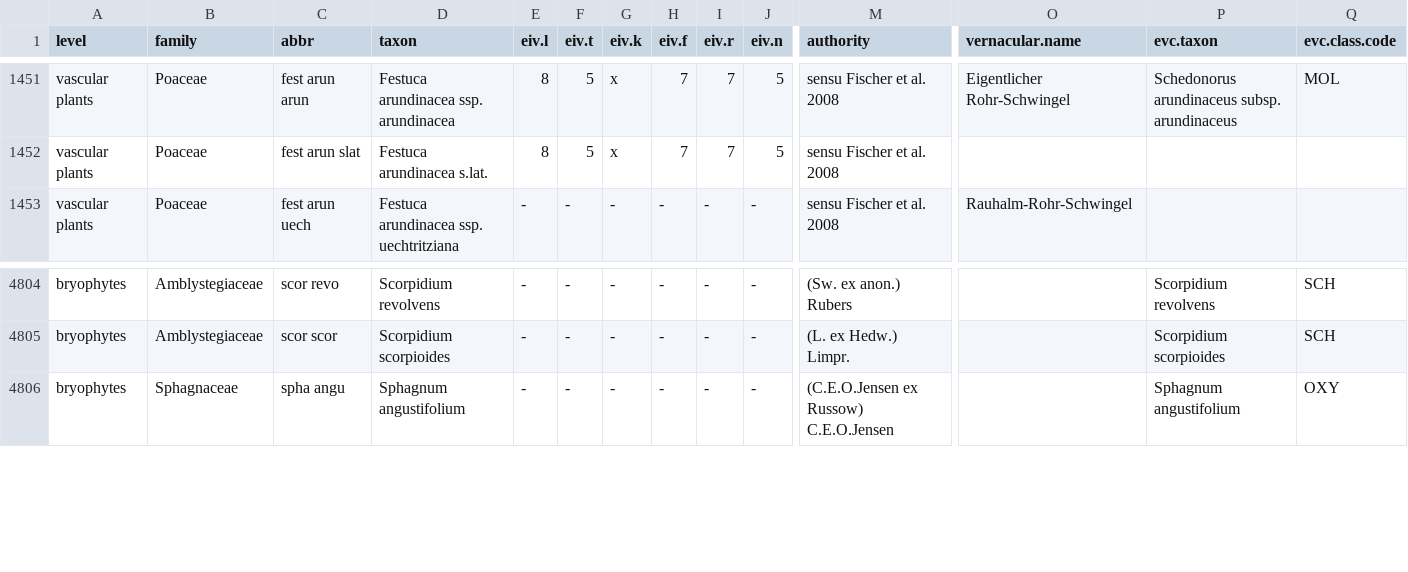
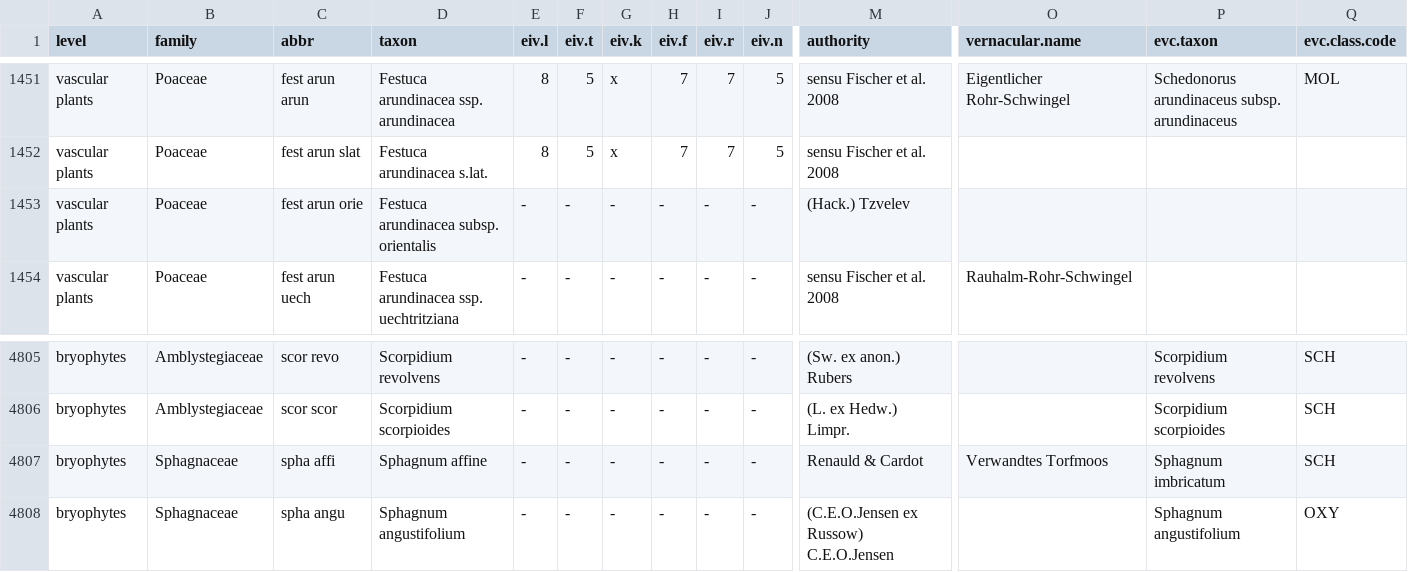
Before and after one commit to kardinal-eros/vegsoup-standards, a CSV file: austrian standard list 2008/austrian standard list 2008.csv, drawn as a sheet; only a part is shown, gaps mark what is left out; rows hold the shown columns only; the diff names each change by its address in the sheet, - before the commit and + after, or states it on an @@ line.

Commit message:
added taxa

```diff
--- a/austrian standard list 2008/austrian standard list 2008.csv
+++ b/austrian standard list 2008/austrian standard list 2008.csv
+row 1453: vascular plants | Poaceae | fest arun orie | Festuca arundinacea subsp. orientalis | - | - | - | - | - | - | (Hack.) Tzvelev
+row 4807: bryophytes | Sphagnaceae | spha affi | Sphagnum affine | - | - | - | - | - | - | Renauld & Cardot | Verwandtes Torfmoos | Sphagnum imbricatum | SCH
```
